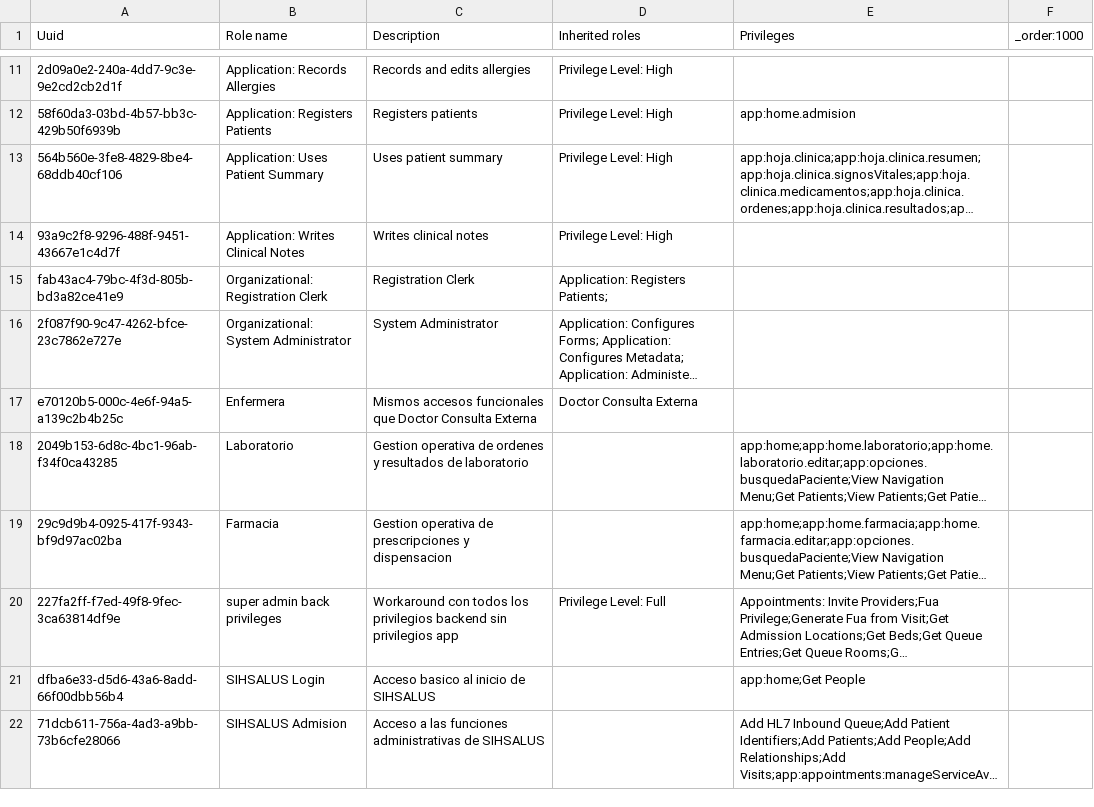
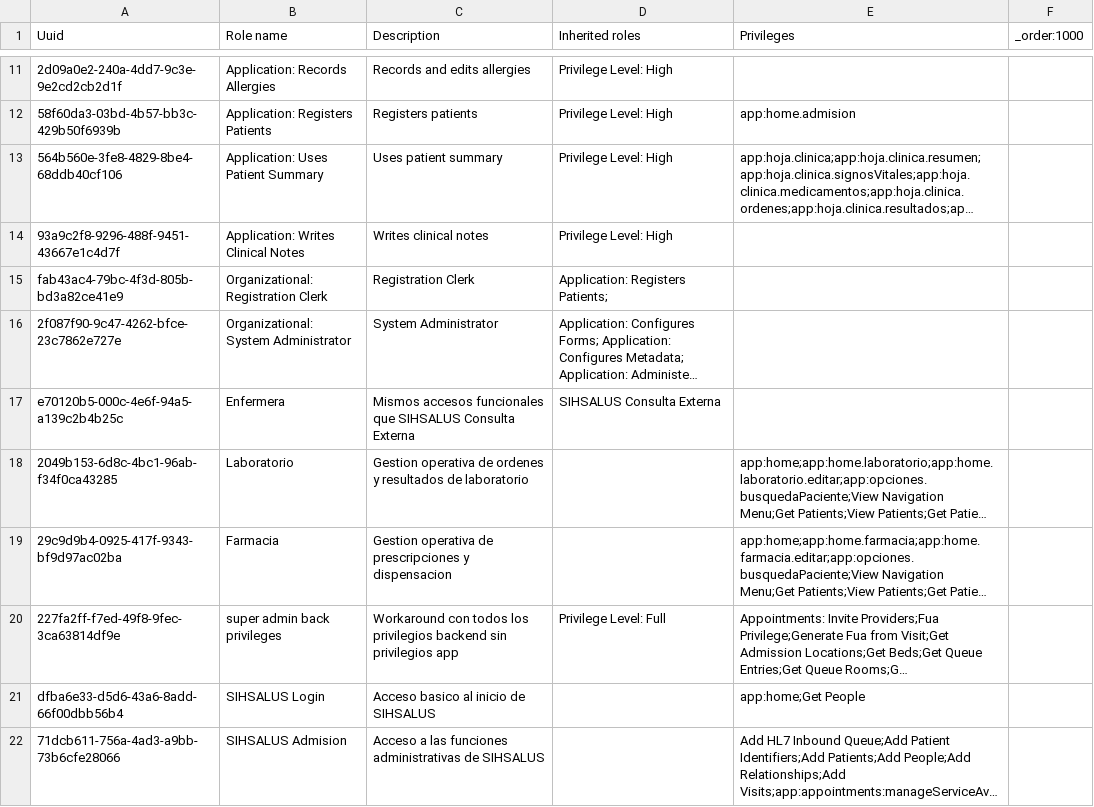
Before and after one commit to PROYECTO-SANTACLOTILDE/sihsalus-content-referenceapplication, a CSV file: configuration/backend_configuration/roles/roles-core.csv, drawn as a sheet; only a part is shown, gaps mark what is left out; long unchanged cells end in …; the diff names each change by its address in the sheet, - before the commit and + after, or states it on an @@ line.

Commit message:
feat: update role names to include 'SIHSALUS' prefix for consistency

```diff
--- a/configuration/backend_configuration/roles/roles-core.csv
+++ b/configuration/backend_configuration/roles/roles-core.csv
-C17 (Description): …funcionales que Doctor Consulta Externa
+C17 (Description): …funcionales que SIHSALUS Consulta Externa
-D17 (Inherited roles): Doctor Consulta Externa
+D17 (Inherited roles): SIHSALUS Consulta Externa
```
Also changed, not shown: 2 other files.
